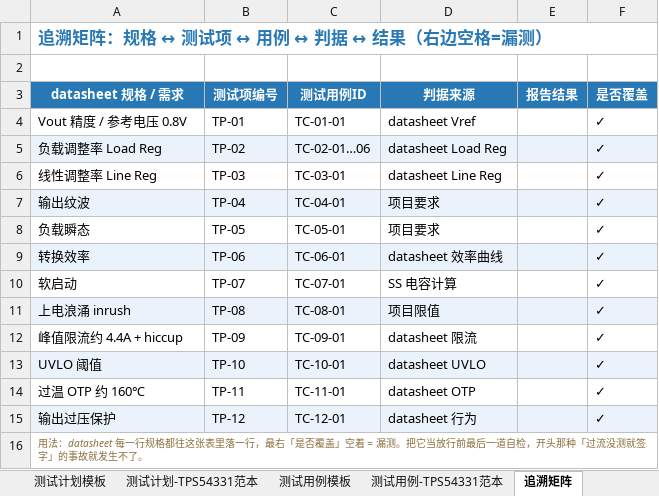
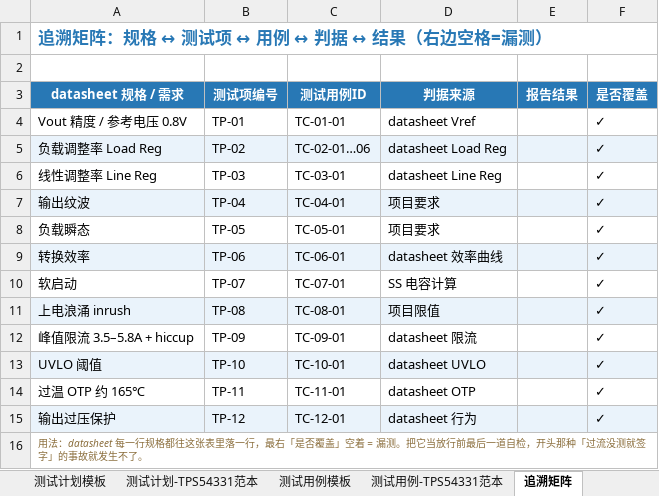
Before and after one commit to hwtest-wiki/hwtest-wiki.github.io, an Excel workbook: public/downloads/hw_test_plan_template.xlsx, sheet 追溯矩阵, drawn as a sheet; values as stored, in another font and other column widths than the file's, no borders; the diff names each change by its address in the sheet, - before the commit and + after, or states it on an @@ line.

```diff
--- a/public/downloads/hw_test_plan_template.xlsx (sheet 追溯矩阵)
+++ b/public/downloads/hw_test_plan_template.xlsx (sheet 追溯矩阵)
-A12 (datasheet 规格 / 需求): 峰值限流约 4.4A + hiccup
+A12 (datasheet 规格 / 需求): 峰值限流 3.5–5.8A + hiccup
-A14 (datasheet 规格 / 需求): 过温 OTP 约 160℃
+A14 (datasheet 规格 / 需求): 过温 OTP 约 165℃
```
Also changed, not shown: sheet 使用说明, sheet 测试用例-TPS54331范本, sheet 测试计划-TPS54331范本, 3 other files.
